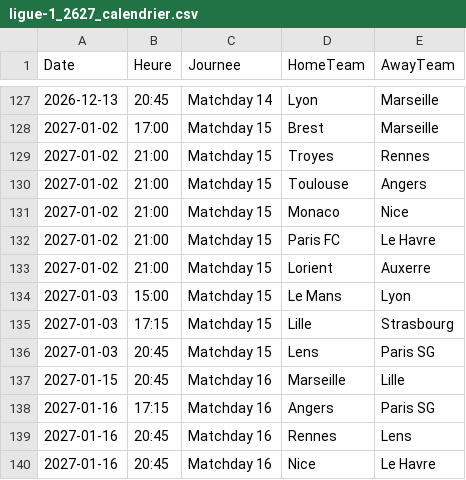
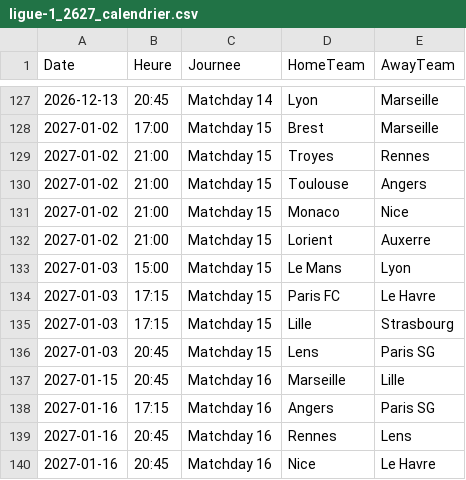
Before and after one commit to monstrekml/pronostics-app, a CSV file: data/foot/openfootball/ligue-1_2627_calendrier.csv, drawn as a sheet; only a part is shown, gaps mark what is left out.

```diff
--- a/data/foot/openfootball/ligue-1_2627_calendrier.csv
+++ b/data/foot/openfootball/ligue-1_2627_calendrier.csv
@@ -131,5 +131,5 @@ Date,Heure,Journee,HomeTeam,AwayTeam
 2027-01-02,21:00,Matchday 15,Monaco,Nice
-2027-01-02,21:00,Matchday 15,Paris FC,Le Havre
 2027-01-02,21:00,Matchday 15,Lorient,Auxerre
 2027-01-03,15:00,Matchday 15,Le Mans,Lyon
+2027-01-03,17:15,Matchday 15,Paris FC,Le Havre
 2027-01-03,17:15,Matchday 15,Lille,Strasbourg
```
Also changed, not shown: data/cotes/cotes.csv, data/nba/espn_matchs.csv, 1 other file.
